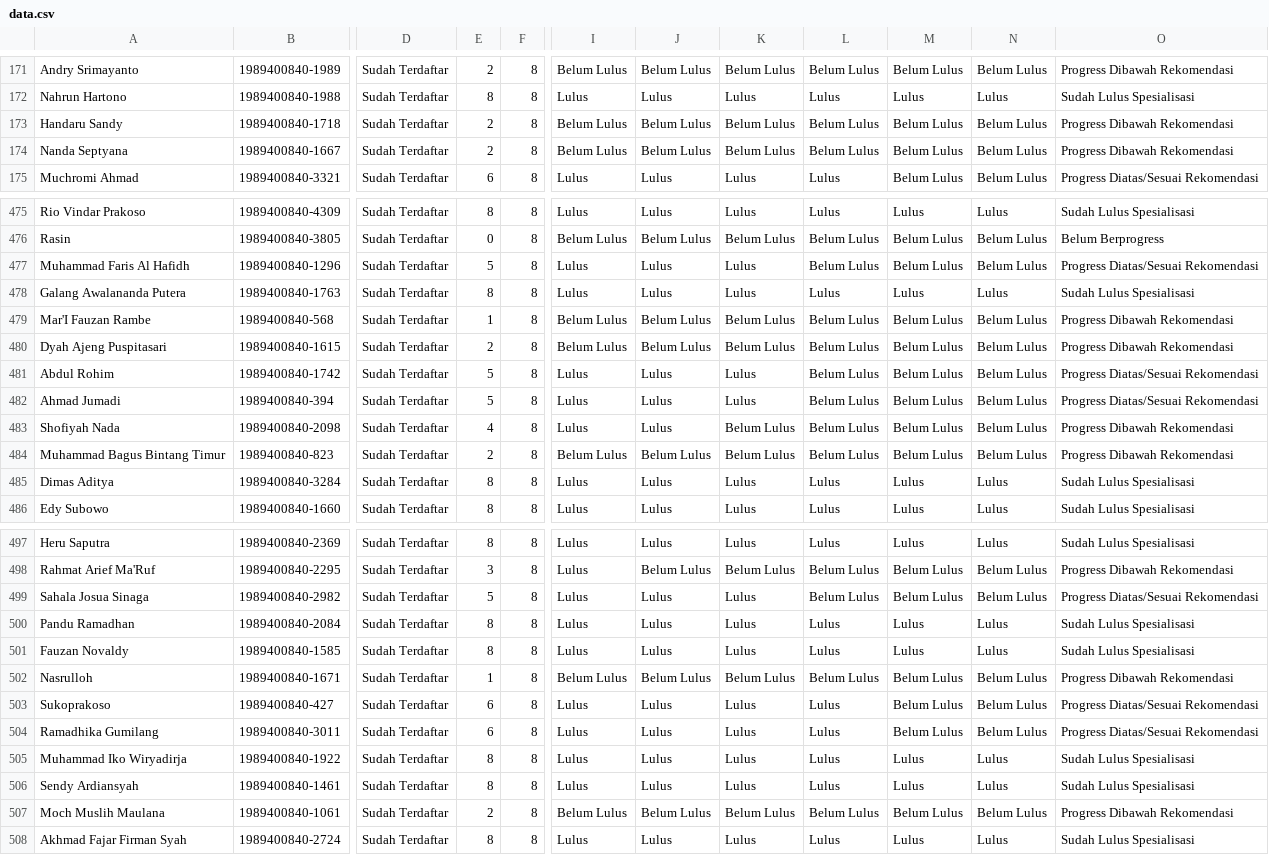
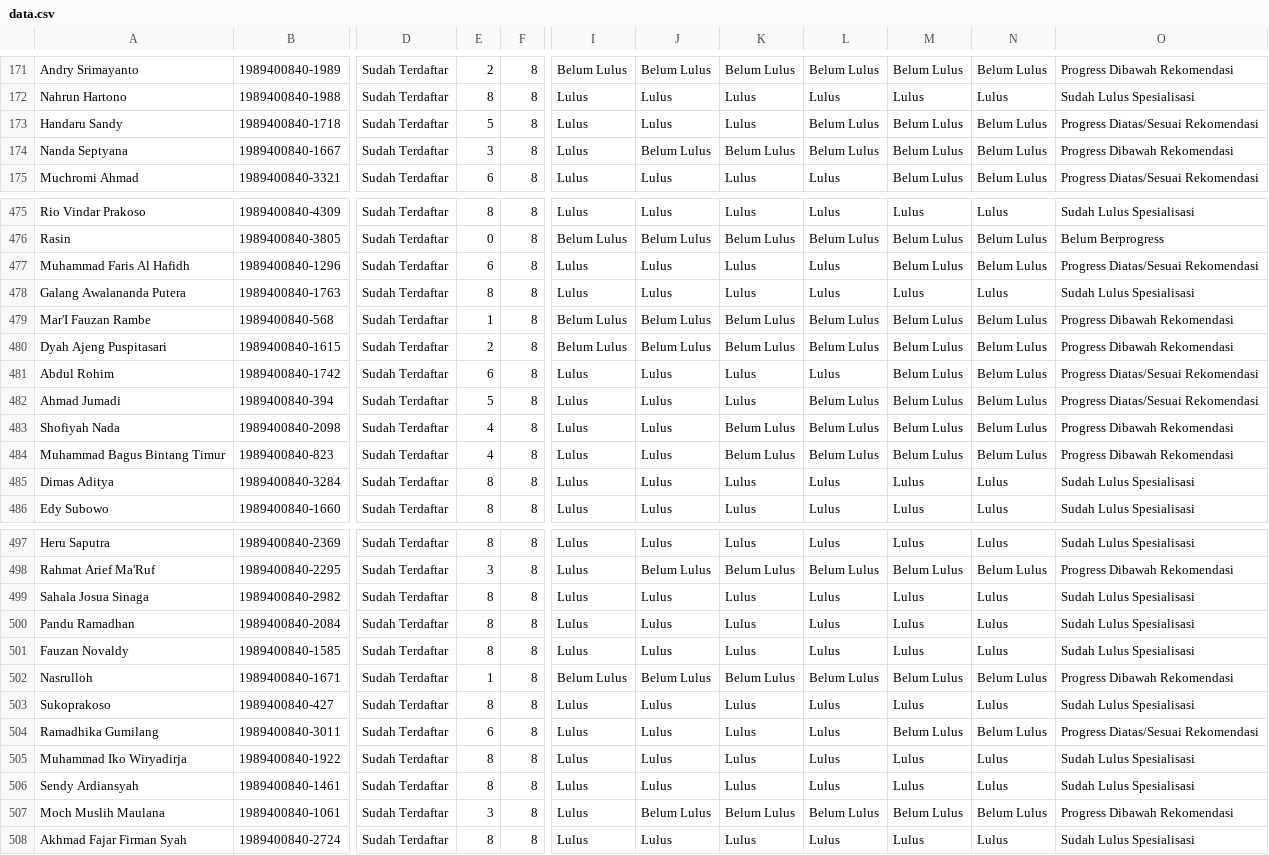
Before and after one commit to anggoro-yn/GCC_Cybersecurity2024, a CSV file: data.csv, drawn as a sheet; only a part is shown, gaps mark what is left out; the diff covers the shown part only; the diff names each change by its address in the sheet, - before the commit and + after, or states it on an @@ line.

Commit message:
Update data.csv

```diff
--- a/data.csv
+++ b/data.csv
-E173: 2
+E173: 5
-I173:I174: Belum Lulus
+I173:I174: Lulus
-J173: Belum Lulus
+J173: Lulus
-K173: Belum Lulus
+K173: Lulus
-O173: Progress Dibawah Rekomendasi
+O173: Progress Diatas/Sesuai Rekomendasi
-E174: 2
+E174: 3
-E477: 5
+E477: 6
-L477: Belum Lulus
+L477: Lulus
-E481: 5
+E481: 6
-L481: Belum Lulus
+L481: Lulus
-E484: 2
+E484: 4
-I484: Belum Lulus
+I484: Lulus
-J484: Belum Lulus
+J484: Lulus
-E499: 5
+E499: 8
-L499: Belum Lulus
+L499: Lulus
-M499: Belum Lulus
+M499: Lulus
-N499: Belum Lulus
+N499: Lulus
-O499: Progress Diatas/Sesuai Rekomendasi
+O499: Sudah Lulus Spesialisasi
-E503: 6
+E503: 8
-M503: Belum Lulus
+M503: Lulus
-N503: Belum Lulus
+N503: Lulus
-O503: Progress Diatas/Sesuai Rekomendasi
+O503: Sudah Lulus Spesialisasi
-E507: 2
+E507: 3
-I507: Belum Lulus
+I507: Lulus
```
Also changed, not shown: 121 edited cells elsewhere in this file.
